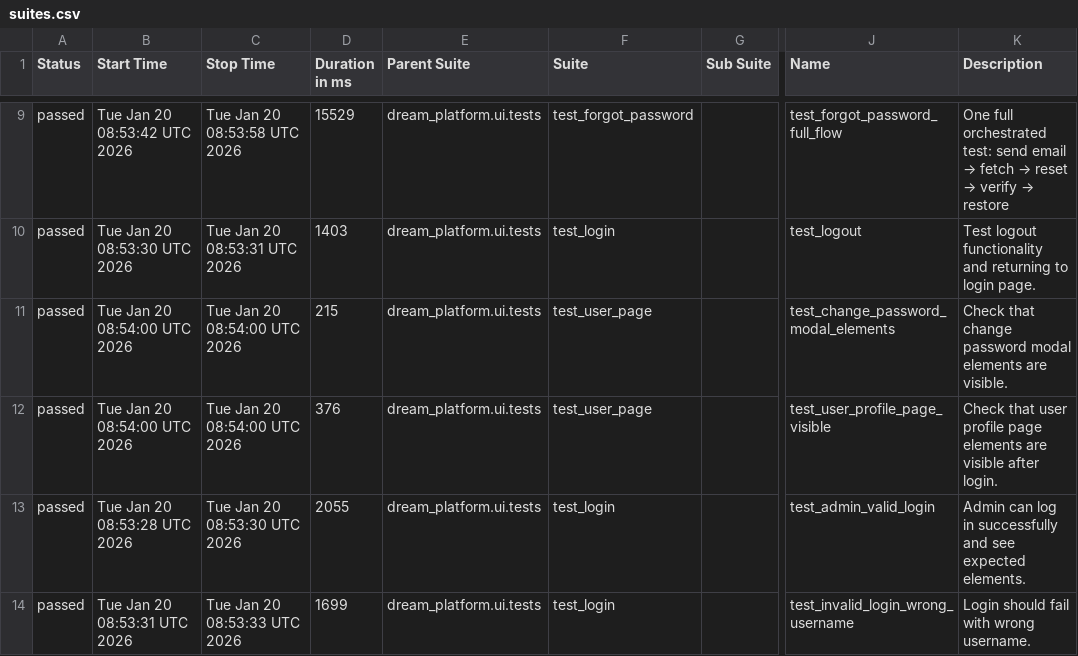
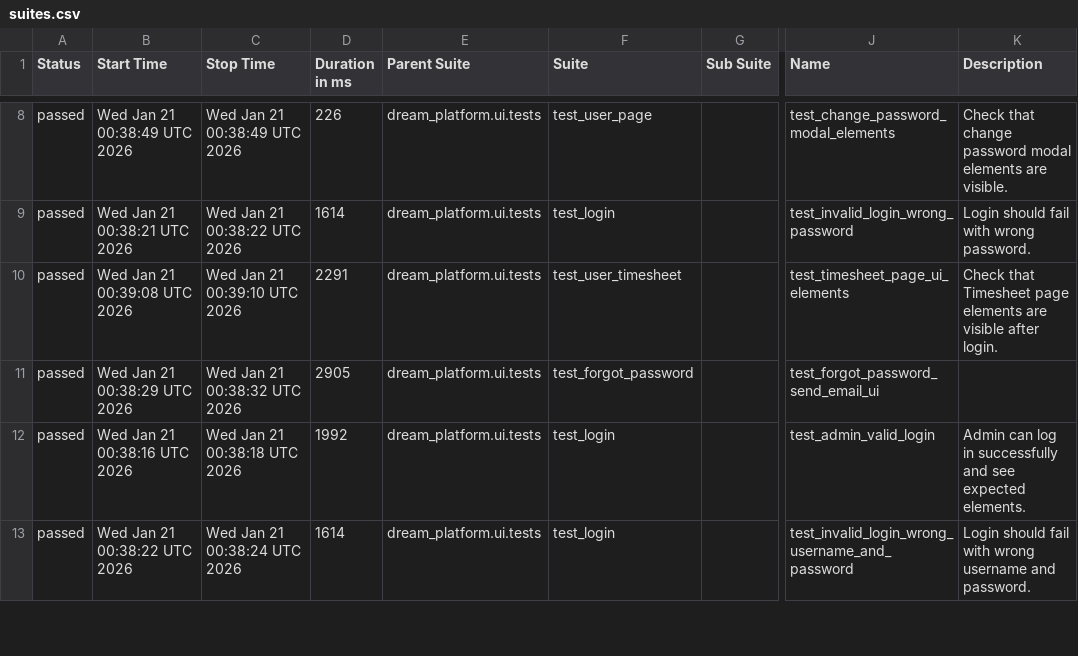
Before and after one commit to YnP-ME/test-automation, a CSV file: allure-report/data/suites.csv, drawn as a sheet; only a part is shown, gaps mark what is left out; addresses are those after the commit; the diff covers the shown part only; the diff names each change by its address in the sheet, - before the commit and + after, or states it on an @@ line.

```diff
--- a/allure-report/data/suites.csv
+++ b/allure-report/data/suites.csv
-B8 (Start Time): Tue Jan 20 08:53:42 UTC 2026
+B8 (Start Time): Wed Jan 21 00:38:49 UTC 2026
-C8 (Stop Time): Tue Jan 20 08:53:58 UTC 2026
+C8 (Stop Time): Wed Jan 21 00:38:49 UTC 2026
-D8 (Duration in ms): 15529
+D8 (Duration in ms): 226
-F8 (Suite): test_forgot_password
+F8 (Suite): test_user_page
-J8 (Name): test_forgot_password_full_flow
+J8 (Name): test_change_password_modal_elements
@@ K8 (Description): One full orchestrated test: send email → fetch → reset → verify → restore → Check that change password modal elements are visible. @@
-B9 (Start Time): Tue Jan 20 08:53:30 UTC 2026
+B9 (Start Time): Wed Jan 21 00:38:21 UTC 2026
-C9 (Stop Time): Tue Jan 20 08:53:31 UTC 2026
+C9 (Stop Time): Wed Jan 21 00:38:22 UTC 2026
-D9 (Duration in ms): 1403
+D9 (Duration in ms): 1614
-J9 (Name): test_logout
+J9 (Name): test_invalid_login_wrong_password
-K9 (Description): Test logout functionality and returning to login page.
+K9 (Description): Login should fail with wrong password.
-B10 (Start Time): Tue Jan 20 08:54:00 UTC 2026
+B10 (Start Time): Wed Jan 21 00:39:08 UTC 2026
-C10 (Stop Time): Tue Jan 20 08:54:00 UTC 2026
+C10 (Stop Time): Wed Jan 21 00:39:10 UTC 2026
-D10 (Duration in ms): 215
+D10 (Duration in ms): 2291
-F10 (Suite): test_user_page
+F10 (Suite): test_user_timesheet
-J10 (Name): test_change_password_modal_elements
+J10 (Name): test_timesheet_page_ui_elements
-K10 (Description): Check that change password modal elements are visible.
+K10 (Description): Check that Timesheet page elements are visible after login.
-B11 (Start Time): Tue Jan 20 08:54:00 UTC 2026
+B11 (Start Time): Wed Jan 21 00:38:29 UTC 2026
-C11 (Stop Time): Tue Jan 20 08:54:00 UTC 2026
+C11 (Stop Time): Wed Jan 21 00:38:32 UTC 2026
-D11 (Duration in ms): 376
+D11 (Duration in ms): 2905
-F11 (Suite): test_user_page
+F11 (Suite): test_forgot_password
-J11 (Name): test_user_profile_page_visible
+J11 (Name): test_forgot_password_send_email_ui
-K11 (Description): Check that user profile page elements are visible after login.
+K11 (Description): (empty)
-B12 (Start Time): Tue Jan 20 08:53:28 UTC 2026
+B12 (Start Time): Wed Jan 21 00:38:16 UTC 2026
-C12 (Stop Time): Tue Jan 20 08:53:30 UTC 2026
+C12 (Stop Time): Wed Jan 21 00:38:18 UTC 2026
-D12 (Duration in ms): 2055
+D12 (Duration in ms): 1992
-B13 (Start Time): Tue Jan 20 08:53:31 UTC 2026
+B13 (Start Time): Wed Jan 21 00:38:22 UTC 2026
-C13 (Stop Time): Tue Jan 20 08:53:33 UTC 2026
+C13 (Stop Time): Wed Jan 21 00:38:24 UTC 2026
-D13 (Duration in ms): 1699
+D13 (Duration in ms): 1614
-J13 (Name): test_invalid_login_wrong_username
+J13 (Name): test_invalid_login_wrong_username_and_password
-K13 (Description): Login should fail with wrong username.
+K13 (Description): Login should fail with wrong username and password.
```
Also changed, not shown: 1 added row, 1 removed row and 43 edited cells elsewhere in this file, 56 other files.
